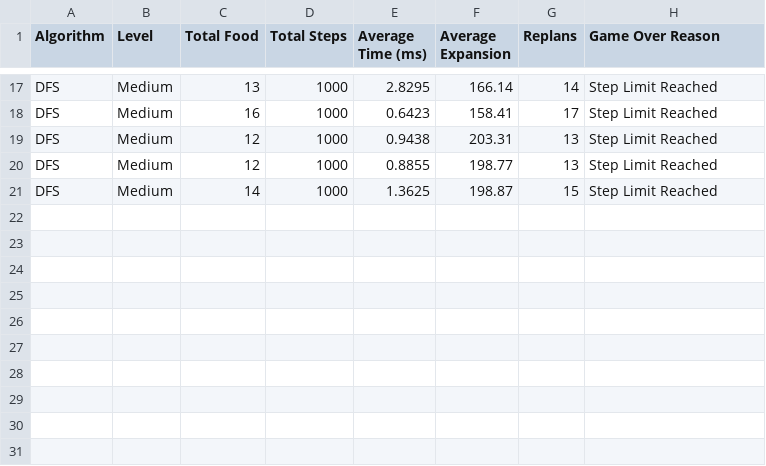
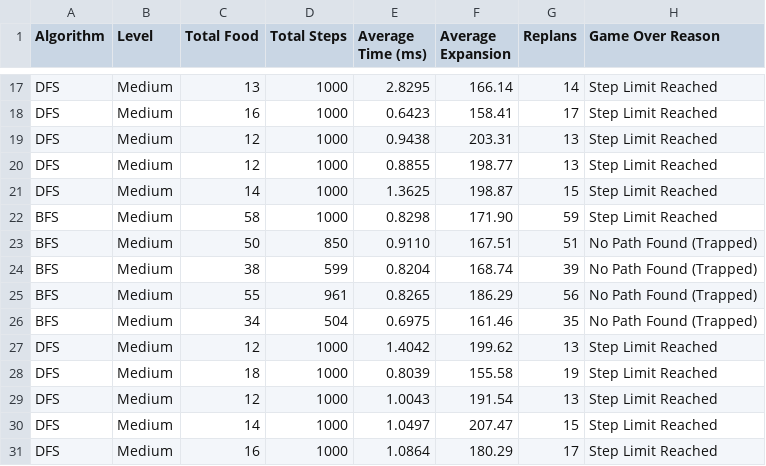
Before and after one commit to shzirley/daa-quiz2, a CSV file: snake_experiment_log.csv, drawn as a sheet; only a part is shown, gaps mark what is left out.

```diff
--- a/snake_experiment_log.csv
+++ b/snake_experiment_log.csv
@@ -21 +21,11 @@ DFS,Medium,12,1000,0.8855,198.77,13,Step Limit Reached
 DFS,Medium,14,1000,1.3625,198.87,15,Step Limit Reached
+BFS,Medium,58,1000,0.8298,171.90,59,Step Limit Reached
+BFS,Medium,50,850,0.9110,167.51,51,No Path Found (Trapped)
+BFS,Medium,38,599,0.8204,168.74,39,No Path Found (Trapped)
+BFS,Medium,55,961,0.8265,186.29,56,No Path Found (Trapped)
+BFS,Medium,34,504,0.6975,161.46,35,No Path Found (Trapped)
+DFS,Medium,12,1000,1.4042,199.62,13,Step Limit Reached
+DFS,Medium,18,1000,0.8039,155.58,19,Step Limit Reached
+DFS,Medium,12,1000,1.0043,191.54,13,Step Limit Reached
+DFS,Medium,14,1000,1.0497,207.47,15,Step Limit Reached
+DFS,Medium,16,1000,1.0864,180.29,17,Step Limit Reached
```
Also changed, not shown: 2 other files.
